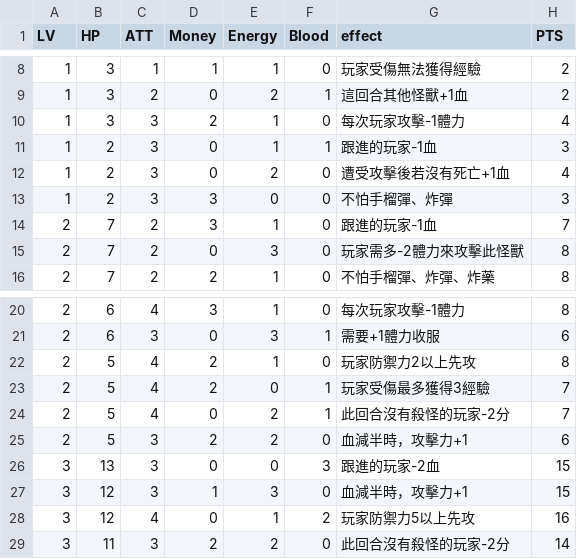
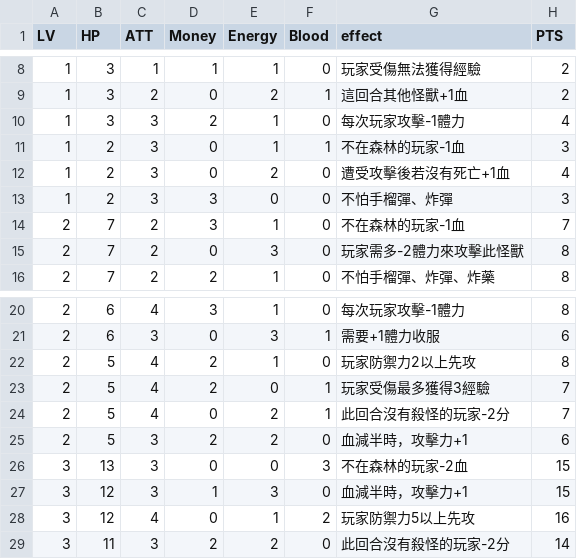
Before and after one commit to dranpencil/Hunter, a CSV file: Monster.csv, drawn as a sheet; only a part is shown, gaps mark what is left out.

Commit message:
able to change  the monster before the fight mechanic

```diff
--- a/Monster.csv
+++ b/Monster.csv
@@ -10,6 +10,6 @@
 1,3,3,2,1,0,每次玩家攻擊-1體力,4
-1,2,3,0,1,1,跟進的玩家-1血,3
+1,2,3,0,1,1,不在森林的玩家-1血,3
 1,2,3,0,2,0,遭受攻擊後若沒有死亡+1血,4
 1,2,3,3,0,0,不怕手榴彈、炸彈,3
-2,7,2,3,1,0,跟進的玩家-1血,7
+2,7,2,3,1,0,不在森林的玩家-1血,7
 2,7,2,0,3,0,玩家需多-2體力來攻擊此怪獸,8
@@ -25,3 +25,3 @@
 2,5,3,2,2,0,血減半時，攻擊力+1,6
-3,13,3,0,0,3,跟進的玩家-2血,15
+3,13,3,0,0,3,不在森林的玩家-2血,15
 3,12,3,1,3,0,血減半時，攻擊力+1,15
```
Also changed, not shown: 3 other files.
